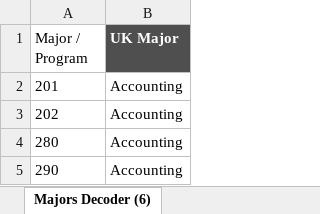
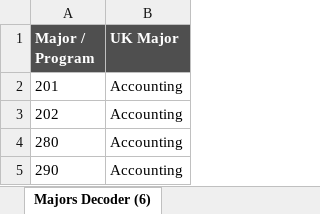
Before and after one commit to asarenkansah/SalesforceScripts, an Excel workbook: VisitDays/major_decoder.xlsx, sheet Majors Decoder (6), drawn as a sheet; only a part is shown; values as stored, in another font and other column widths than the file's, no borders; the diff names each change by its address in the sheet, - before the commit and + after, or states it on an @@ line.

Commit message:
completed all of the majors, dates, and races for each file

```diff
--- a/VisitDays/major_decoder.xlsx (sheet Majors Decoder (6))
+++ b/VisitDays/major_decoder.xlsx (sheet Majors Decoder (6))
@@ A1 fill: none → #4F4F4F, bold: off → on, text colour: black → #FFFFFF @@
```
Also changed, not shown: 18 other files.
